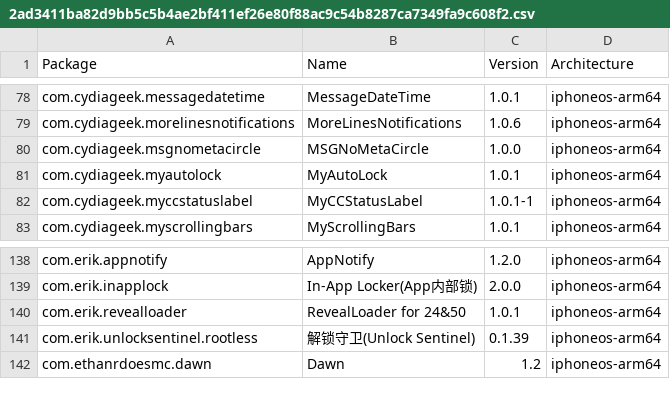
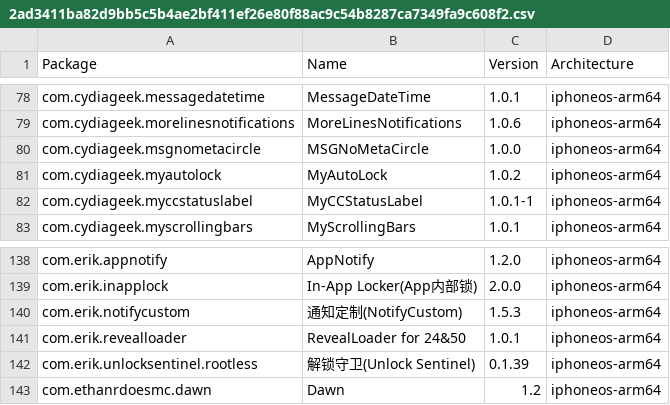
Before and after one commit to pastnm/crc_bark, a CSV file: Library/Caches/com.nan.crc/2ad3411ba82d9bb5c5b4ae2bf411ef26e80f88ac9c54b8287ca7349fa9c608f2.csv, drawn as a sheet; only a part is shown, gaps mark what is left out.

```diff
--- a/Library/Caches/com.nan.crc/2ad3411ba82d9bb5c5b4ae2bf411ef26e80f88ac9c54b8287ca7349fa9c608f2.csv
+++ b/Library/Caches/com.nan.crc/2ad3411ba82d9bb5c5b4ae2bf411ef26e80f88ac9c54b8287ca7349fa9c608f2.csv
@@ -80,3 +80,3 @@ com.cydiageek.morelinesnotifications,MoreLinesNotifications,1.0.6,iphoneos-arm64
 com.cydiageek.msgnometacircle,MSGNoMetaCircle,1.0.0,iphoneos-arm64
-com.cydiageek.myautolock,MyAutoLock,1.0.1,iphoneos-arm64
+com.cydiageek.myautolock,MyAutoLock,1.0.2,iphoneos-arm64
 com.cydiageek.myccstatuslabel,MyCCStatusLabel,1.0.1-1,iphoneos-arm64
@@ -139,2 +139,3 @@ com.erik.appnotify,AppNotify,1.2.0,iphoneos-arm64
 com.erik.inapplock,In-App Locker(App内部锁),2.0.0,iphoneos-arm64
+com.erik.notifycustom,通知定制(NotifyCustom),1.5.3,iphoneos-arm64
 com.erik.revealloader,RevealLoader for 24&50,1.0.1,iphoneos-arm64
```
Also changed, not shown: Library/Caches/com.nan.crc/309f8783081d0e8a7682b0c826225e4b6d8bba0e0a3ee10947e0053776fc931e.csv.
